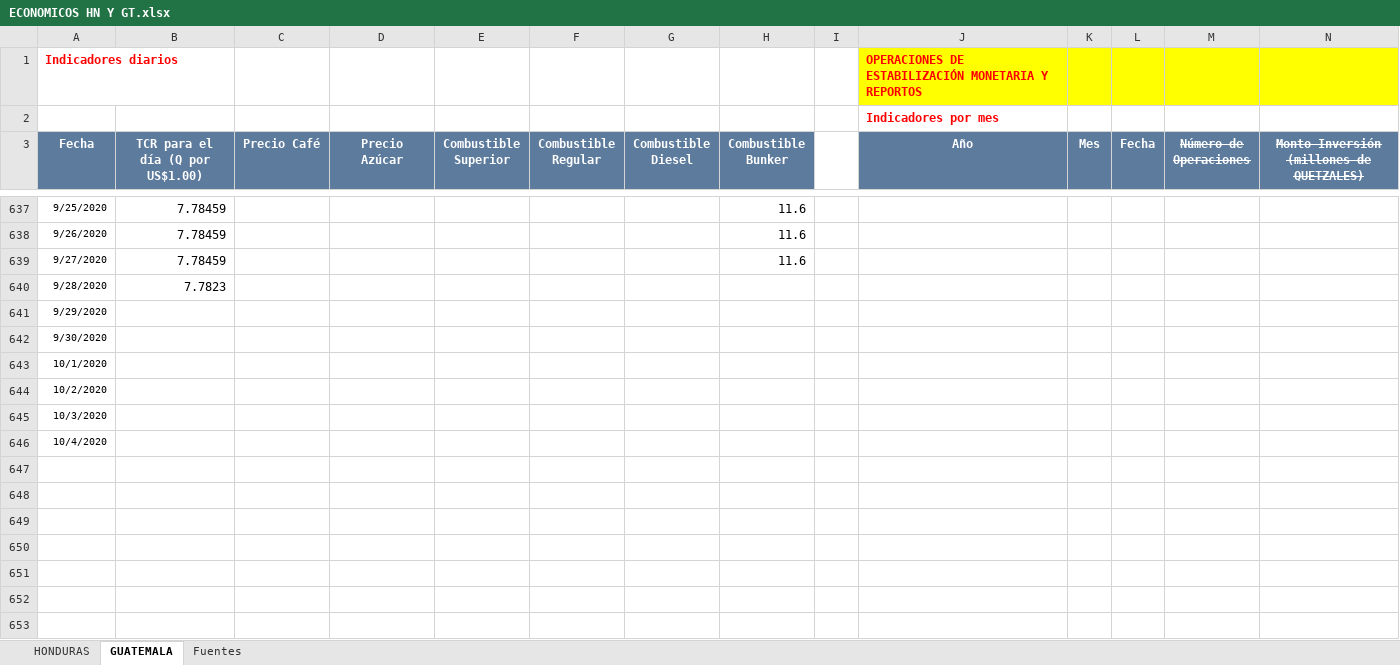
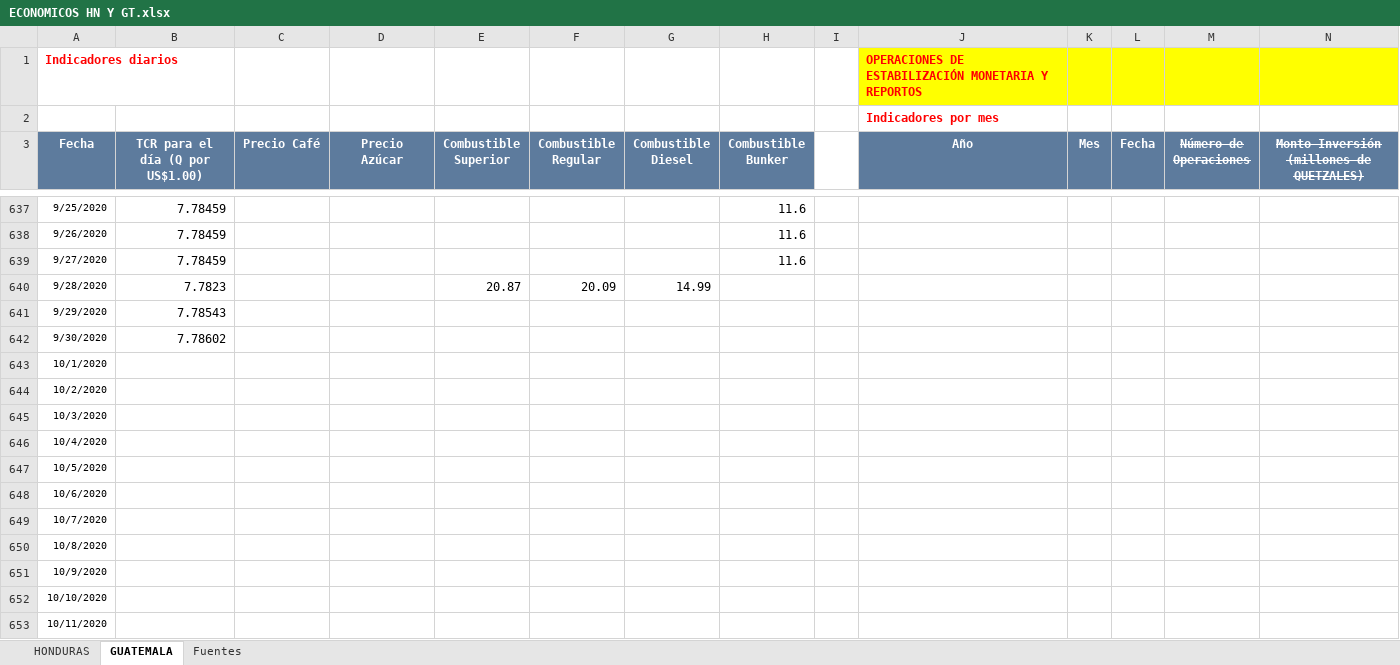
Before and after one commit to Sud-Austral/Datos_Guatemala, an Excel workbook: datacovidgt/ECONOMICOS HN Y GT.xlsx, sheet GUATEMALA, drawn as a sheet; only a part is shown, gaps mark what is left out; values as stored, in another font and other column widths than the file's, no borders; table styles not drawn; rows hold the shown columns only; the diff names each change by its address in the sheet, - before the commit and + after, or states it on an @@ line.

```diff
--- a/datacovidgt/ECONOMICOS HN Y GT.xlsx (sheet GUATEMALA)
+++ b/datacovidgt/ECONOMICOS HN Y GT.xlsx (sheet GUATEMALA)
-E640 (Combustible Superior): (empty)
+E640 (Combustible Superior): 20.87
-F640 (Combustible Regular): (empty)
+F640 (Combustible Regular): 20.09
-G640 (Combustible Diesel): (empty)
+G640 (Combustible Diesel): 14.99
-B641 (TCR para el día (Q por US$1.00)): (empty)
+B641 (TCR para el día (Q por US$1.00)): 7.78543
-B642 (TCR para el día (Q por US$1.00)): (empty)
+B642 (TCR para el día (Q por US$1.00)): 7.78602
+row 647: 10/5/2020
+row 648: 10/6/2020
+row 649: 10/7/2020
+row 650: 10/8/2020
+row 651: 10/9/2020
+row 652: 10/10/2020
+row 653: 10/11/2020
```
Also changed, not shown: sheet HONDURAS, 2 other files.
